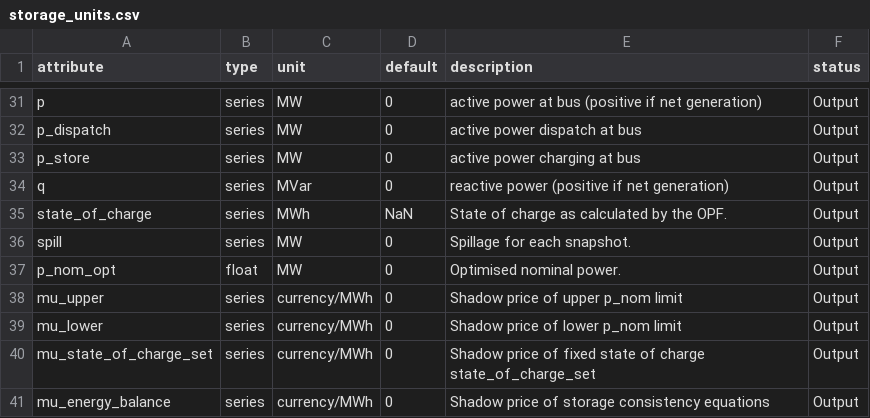
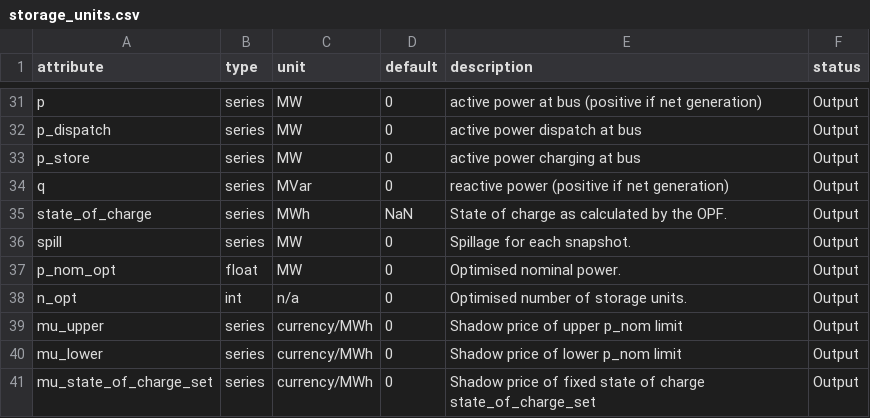
Before and after one commit to PyPSA/PyPSA, a CSV file: pypsa/component_attrs/storage_units.csv, drawn as a sheet; only a part is shown, gaps mark what is left out; the shorter side is filled out with more unchanged rows; the diff names each change by its address in the sheet, - before the commit and + after, or states it on an @@ line.

Commit message:
Add n_opt in component_attrs

```diff
--- a/pypsa/component_attrs/storage_units.csv
+++ b/pypsa/component_attrs/storage_units.csv
+row 38: n_opt | int | n/a | 0 | Optimised number of storage units. | Output
```
Also changed, not shown: pypsa/component_attrs/lines.csv, pypsa/component_attrs/links.csv, 2 other files.
